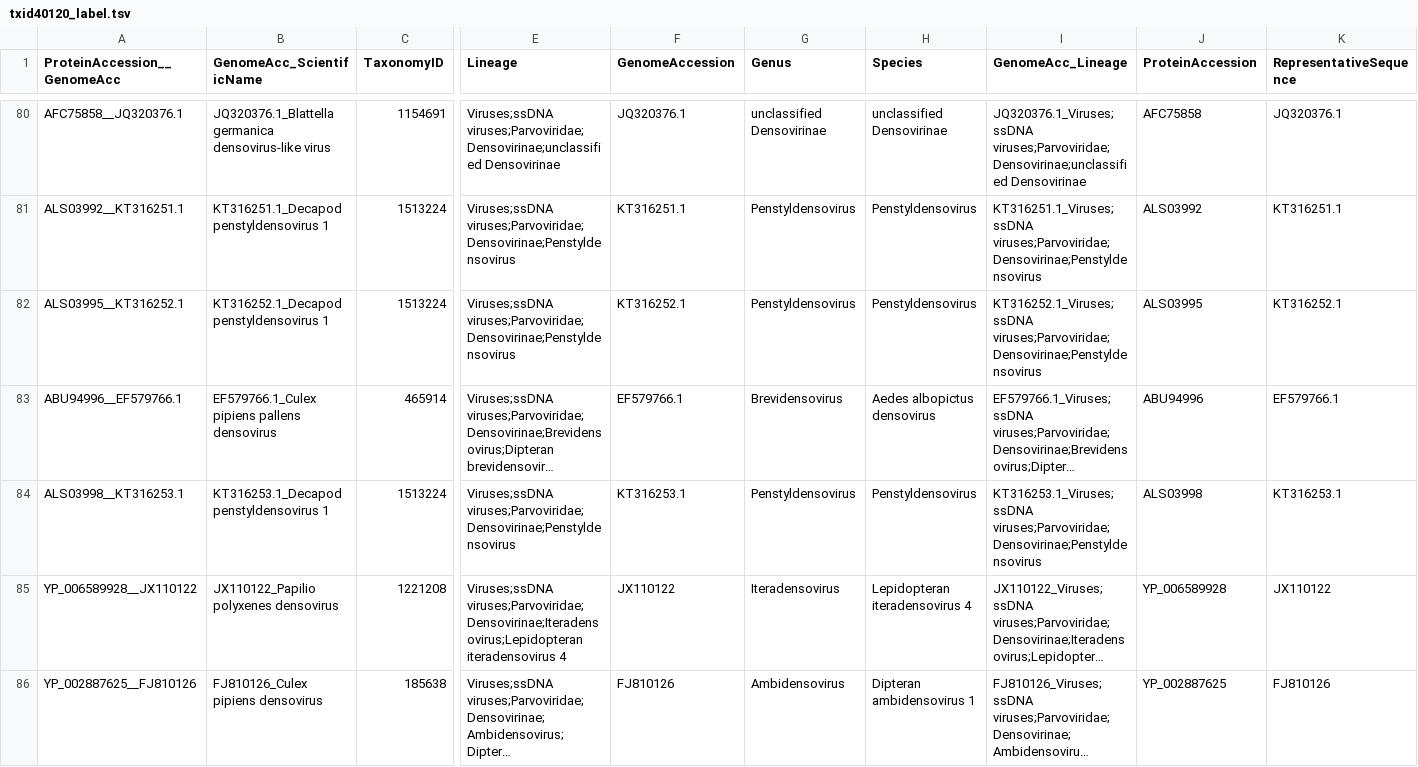
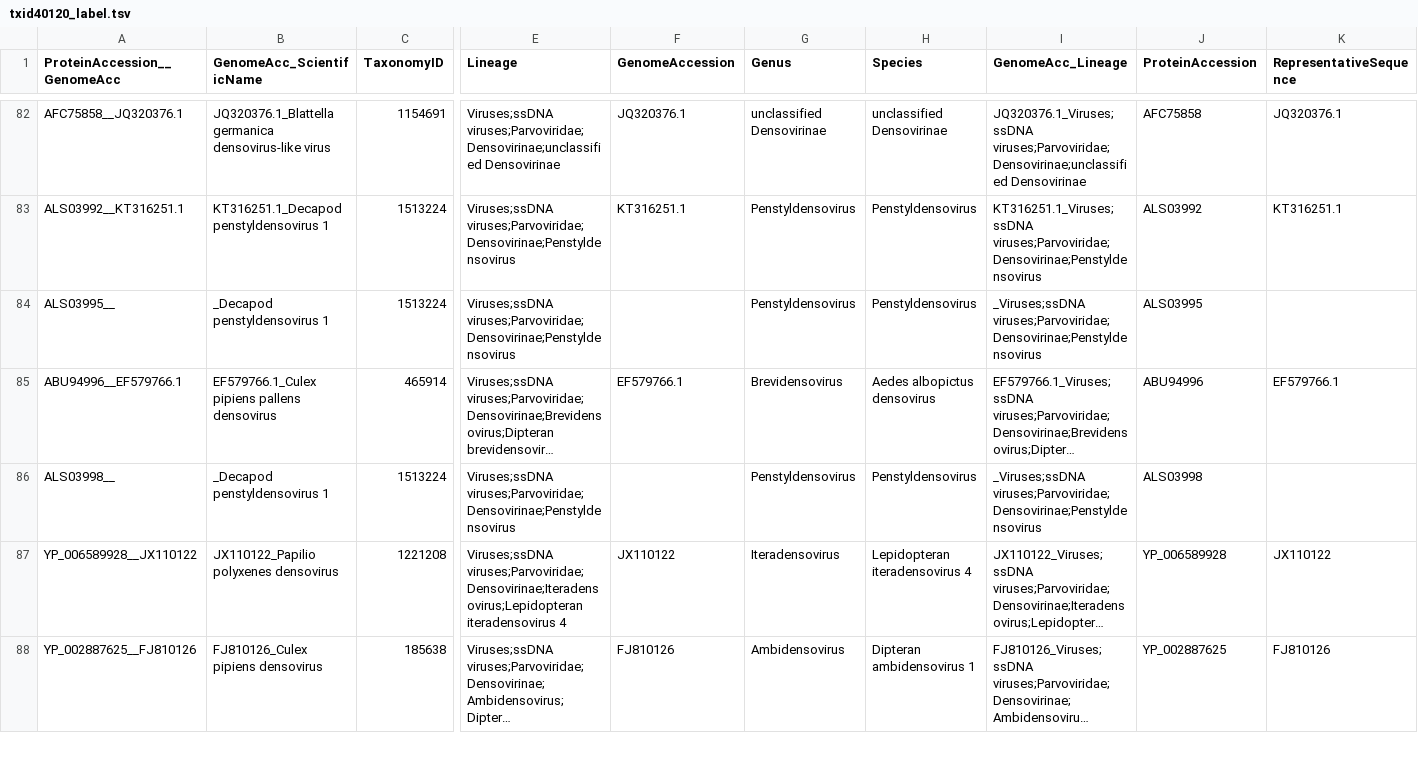
Before and after one commit to josephhughes/ViCTree, a TSV file: txid40120/txid40120_label.tsv, drawn as a sheet; only a part is shown, gaps mark what is left out; long unchanged cells end in …; addresses are those after the commit; the diff covers the shown part only; the diff names each change by its address in the sheet, - before the commit and + after, or states it on an @@ line.

```diff
--- a/txid40120/txid40120_label.tsv
+++ b/txid40120/txid40120_label.tsv
-A84 (ProteinAccession__GenomeAcc): ALS03995__KT316252.1
+A84 (ProteinAccession__GenomeAcc): ALS03995__
-B84 (GenomeAcc_ScientificName): KT316252.1_Decapod penstyldensovirus 1
+B84 (GenomeAcc_ScientificName): _Decapod penstyldensovirus 1
-F84 (GenomeAccession): KT316252.1
+F84 (GenomeAccession): (empty)
-I84 (GenomeAcc_Lineage): KT316252.1_Viruses;ssDNA viruses;Parvoviridae;Densovirinae;Penstyldensovirus
+I84 (GenomeAcc_Lineage): _Viruses;ssDNA viruses;Parvoviridae;Densovirinae;Penstyldensovirus
-K84 (RepresentativeSequence): KT316252.1
+K84 (RepresentativeSequence): (empty)
-A86 (ProteinAccession__GenomeAcc): ALS03998__KT316253.1
+A86 (ProteinAccession__GenomeAcc): ALS03998__
-B86 (GenomeAcc_ScientificName): KT316253.1_Decapod penstyldensovirus 1
+B86 (GenomeAcc_ScientificName): _Decapod penstyldensovirus 1
-F86 (GenomeAccession): KT316253.1
+F86 (GenomeAccession): (empty)
-I86 (GenomeAcc_Lineage): KT316253.1_Viruses;ssDNA viruses;Parvoviridae;Densovirinae;Penstyldensovirus
+I86 (GenomeAcc_Lineage): _Viruses;ssDNA viruses;Parvoviridae;Densovirinae;Penstyldensovirus
-K86 (RepresentativeSequence): KT316253.1
+K86 (RepresentativeSequence): (empty)
```
Also changed, not shown: 2 added rows and 89 edited cells elsewhere in this file, txid40120/txid40120.csv, txid40120/txid40120_clusters_info.csv, 15 other files.
